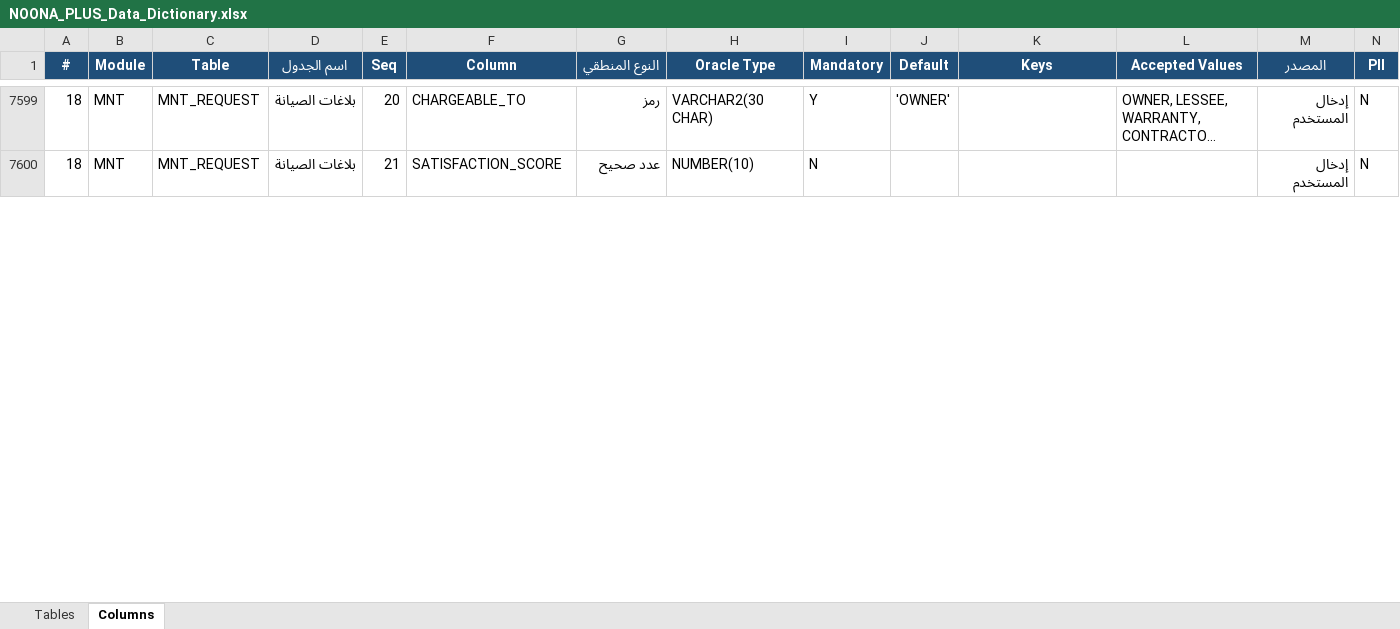
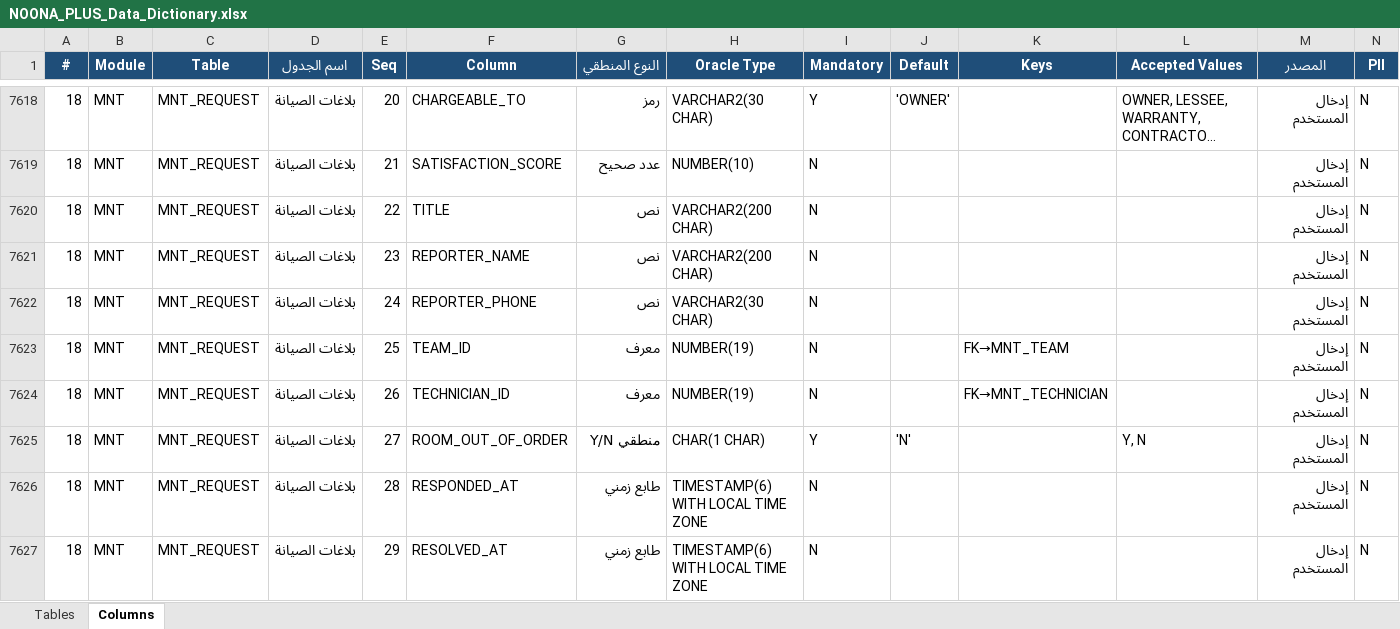
Before and after one commit to osamasayed578-design/noona-plus-26, an Excel workbook: docs/data-dictionary/NOONA_PLUS_Data_Dictionary.xlsx, sheet Columns, drawn as a sheet; only a part is shown, gaps mark what is left out; long unchanged cells end in …; values as stored, in another font and other column widths than the file's, no borders; rows hold the shown columns only; the diff covers the shown part only; the diff names each change by its address in the sheet, - before the commit and + after, or states it on an @@ line.

```diff
--- a/docs/data-dictionary/NOONA_PLUS_Data_Dictionary.xlsx (sheet Columns)
+++ b/docs/data-dictionary/NOONA_PLUS_Data_Dictionary.xlsx (sheet Columns)
+row 7620: 18 | MNT | MNT_REQUEST | بلاغات الصيانة | 22 | TITLE | نص | VARCHAR2(200 CHAR) | N |  |  |  | إدخال المستخدم | N
+row 7621: 18 | MNT | MNT_REQUEST | بلاغات الصيانة | 23 | REPORTER_NAME | نص | VARCHAR2(200 CHAR) | N |  |  |  | إدخال المستخدم | N
+row 7622: 18 | MNT | MNT_REQUEST | بلاغات الصيانة | 24 | REPORTER_PHONE | نص | VARCHAR2(30 CHAR) | N |  |  |  | إدخال المستخدم | N
+row 7623: 18 | MNT | MNT_REQUEST | بلاغات الصيانة | 25 | TEAM_ID | معرف | NUMBER(19) | N |  | FK→MNT_TEAM |  | إدخال المستخدم | N
+row 7624: 18 | MNT | MNT_REQUEST | بلاغات الصيانة | 26 | TECHNICIAN_ID | معرف | NUMBER(19) | N |  | FK→MNT_TECHNICIAN |  | إدخال المستخدم | N
+row 7625: 18 | MNT | MNT_REQUEST | بلاغات الصيانة | 27 | ROOM_OUT_OF_ORDER | منطقي Y/N | CHAR(1 CHAR) | Y | 'N' |  | Y, N | إدخال المستخدم | N
+row 7626: 18 | MNT | MNT_REQUEST | بلاغات الصيانة | 28 | RESPONDED_AT | طابع زمني | TIMESTAMP(6) WITH LOCAL TIME ZONE | N |  |  |  | إدخال المستخدم | N
+row 7627: 18 | MNT | MNT_REQUEST | بلاغات الصيانة | 29 | RESOLVED_AT | طابع زمني | TIMESTAMP(6) WITH LOCAL TIME ZONE | N |  |  |  | إدخال المستخدم | N
```
Also changed, not shown: 20 added rows and 44 edited cells elsewhere in this sheet, sheet Tables, 24 other files.
